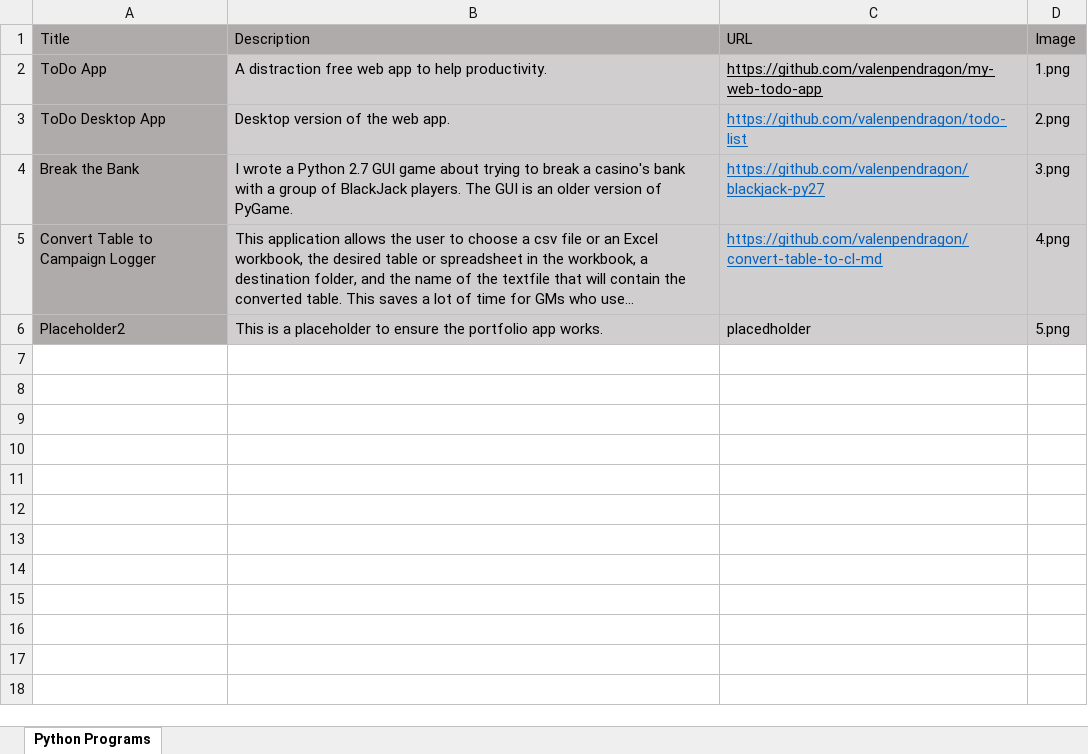
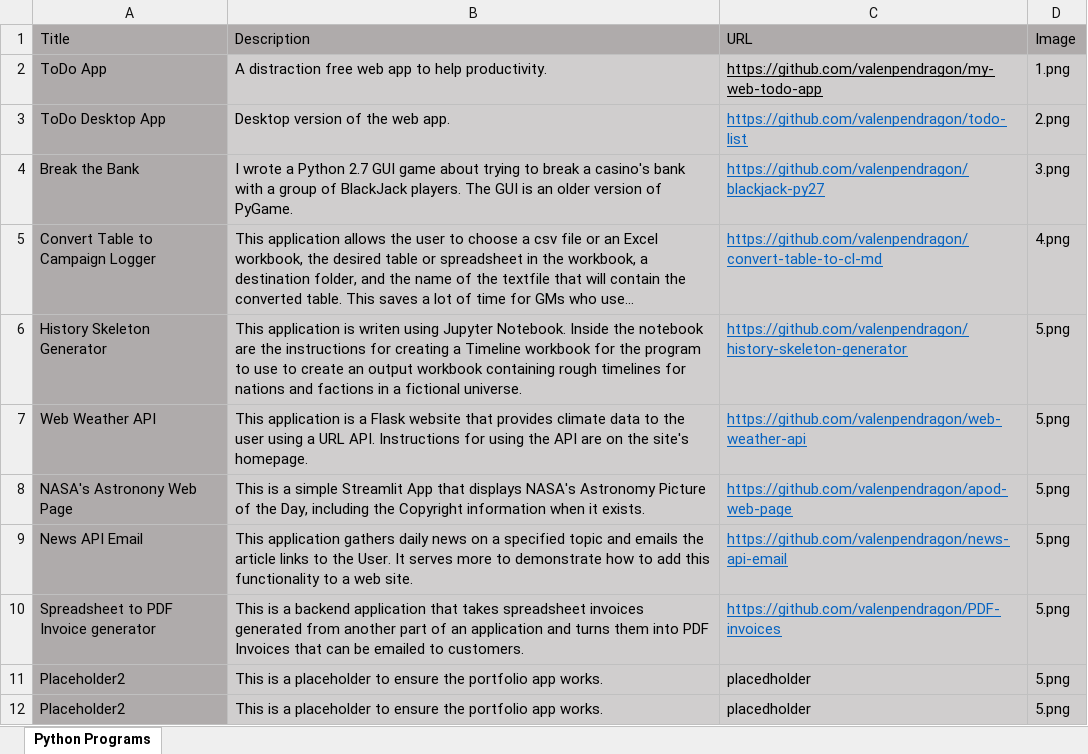
Before and after one commit to valenpendragon/portfolio-app, an Excel workbook: programs.xlsx, sheet Python Programs, drawn as a sheet; long unchanged cells end in …; values as stored, in another font and other column widths than the file's, no borders; the diff names each change by its address in the sheet, - before the commit and + after, or states it on an @@ line.

Commit message:
Add six additional applications to programs.xlsx.

```diff
--- a/programs.xlsx (sheet Python Programs)
+++ b/programs.xlsx (sheet Python Programs)
+row 6: History Skeleton Generator | This application is writen using Jupyter Notebook. Inside the notebook are the instructions for creating a Timeline workbook for the program to use to create an output workbook containing rough timelines for nations and factions in a fictional universe. | https://github.com/valenpendragon/history-skeleton-generator | 5.png
+row 7: Web Weather API | This application is a Flask website that provides climate data to the user using a URL API. Instructions for using the API are on the site's homepage. | https://github.com/valenpendragon/web-weather-api | 5.png
+row 8: NASA's Astronony Web Page | This is a simple Streamlit App that displays NASA's Astronomy Picture of the Day, including the Copyright information when it exists. | https://github.com/valenpendragon/apod-web-page | 5.png
+row 9: News API Email | This application gathers daily news on a specified topic and emails the article links to the User. It serves more to demonstrate how to add this functionality to a web site. | https://github.com/valenpendragon/news-api-email | 5.png
+row 10: Spreadsheet to PDF Invoice generator | This is a backend application that takes spreadsheet invoices generated from another part of an application and turns them into PDF Invoices that can be emailed to customers. | https://github.com/valenpendragon/PDF-invoices | 5.png
+row 11: Placeholder2 | This is a placeholder to ensure the portfolio app works. | placedholder | 5.png
```
